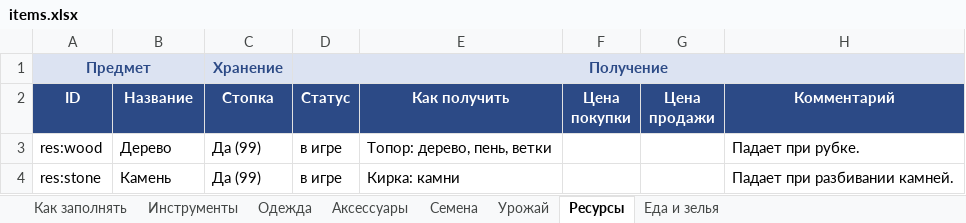
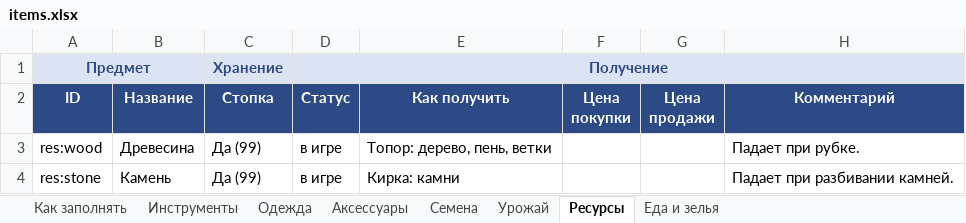
Before and after one commit to Japshinobi/Test, an Excel workbook: design/items.xlsx, sheet Ресурсы, drawn as a sheet; values as stored, in another font and other column widths than the file's, no borders; the diff names each change by its address in the sheet, - before the commit and + after, or states it on an @@ line.

```diff
--- a/design/items.xlsx (sheet Ресурсы)
+++ b/design/items.xlsx (sheet Ресурсы)
-B3 (Название): Дерево
+B3 (Название): Древесина
```
Also changed, not shown: 11 other files.
